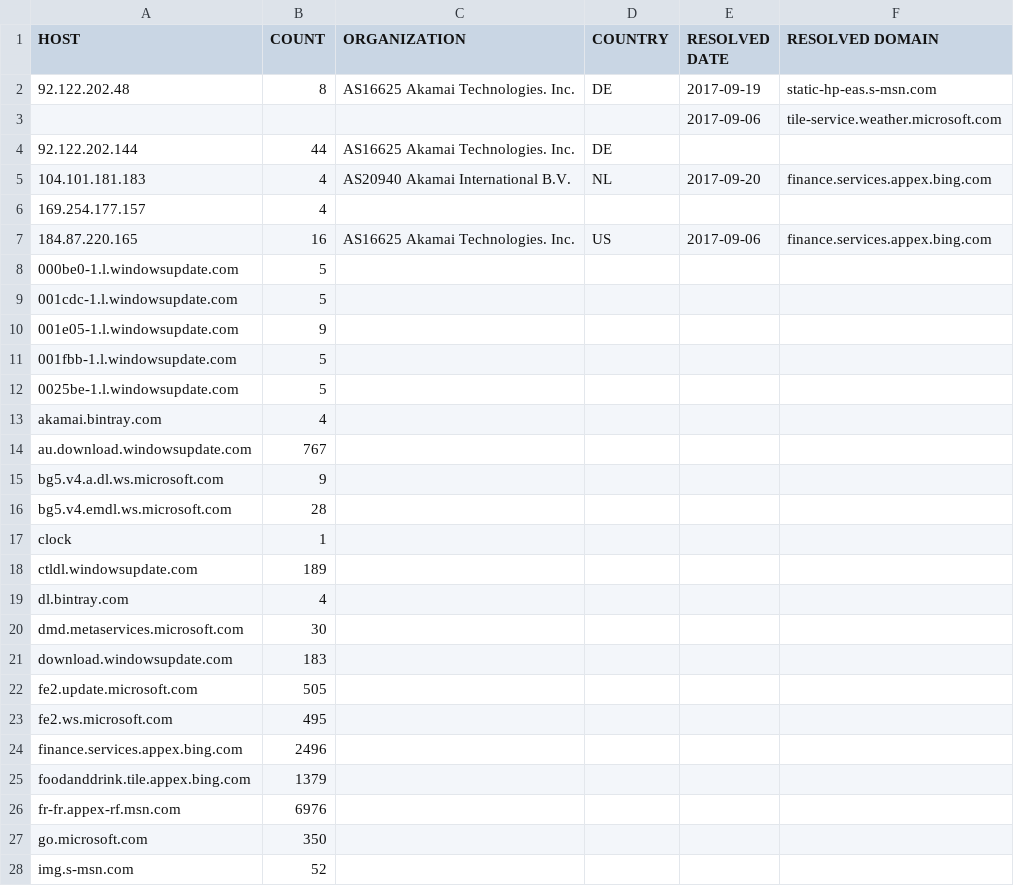
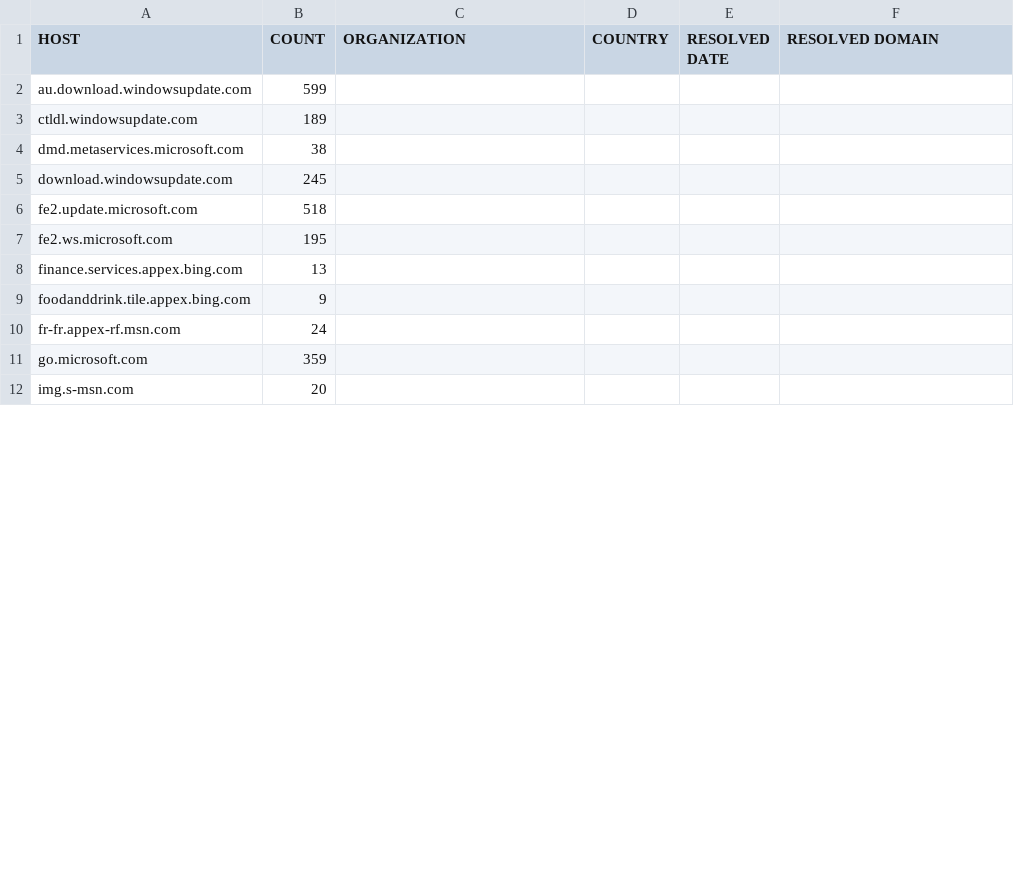
Before and after one commit to xxoolm/WindowsSpyBlocker, a CSV file: logs/win81/proxifier-hosts-count.csv, drawn as a sheet; only a part is shown; the diff covers the shown part only.

```diff
--- a/logs/win81/proxifier-hosts-count.csv
+++ b/logs/win81/proxifier-hosts-count.csv
@@ -1,28 +1,12 @@
 HOST,COUNT,ORGANIZATION,COUNTRY,RESOLVED DATE,RESOLVED DOMAIN
-92.122.202.48,8,AS16625 Akamai Technologies. Inc.,DE,2017-09-19,static-hp-eas.s-msn.com
-,,,,2017-09-06,tile-service.weather.microsoft.com
-92.122.202.144,44,AS16625 Akamai Technologies. Inc.,DE,,
-104.101.181.183,4,AS20940 Akamai International B.V.,NL,2017-09-20,finance.services.appex.bing.com
-169.254.177.157,4,,,,
-184.87.220.165,16,AS16625 Akamai Technologies. Inc.,US,2017-09-06,finance.services.appex.bing.com
-000be0-1.l.windowsupdate.com,5,,,,
-001cdc-1.l.windowsupdate.com,5,,,,
-001e05-1.l.windowsupdate.com,9,,,,
-001fbb-1.l.windowsupdate.com,5,,,,
-0025be-1.l.windowsupdate.com,5,,,,
-akamai.bintray.com,4,,,,
-au.download.windowsupdate.com,767,,,,
-bg5.v4.a.dl.ws.microsoft.com,9,,,,
-bg5.v4.emdl.ws.microsoft.com,28,,,,
-clock,1,,,,
+au.download.windowsupdate.com,599,,,,
 ctldl.windowsupdate.com,189,,,,
-dl.bintray.com,4,,,,
-dmd.metaservices.microsoft.com,30,,,,
-download.windowsupdate.com,183,,,,
-fe2.update.microsoft.com,505,,,,
-fe2.ws.microsoft.com,495,,,,
-finance.services.appex.bing.com,2496,,,,
-foodanddrink.tile.appex.bing.com,1379,,,,
-fr-fr.appex-rf.msn.com,6976,,,,
-go.microsoft.com,350,,,,
-img.s-msn.com,52,,,,
+dmd.metaservices.microsoft.com,38,,,,
+download.windowsupdate.com,245,,,,
+fe2.update.microsoft.com,518,,,,
+fe2.ws.microsoft.com,195,,,,
+finance.services.appex.bing.com,13,,,,
+foodanddrink.tile.appex.bing.com,9,,,,
+fr-fr.appex-rf.msn.com,24,,,,
+go.microsoft.com,359,,,,
+img.s-msn.com,20,,,,
```
Also changed, not shown: 1 added row, 1 removed row and 22 edited cells elsewhere in this file, logs/win81/firewall-test-spy.csv, logs/win81/firewall-test-update.csv, 19 other files.
